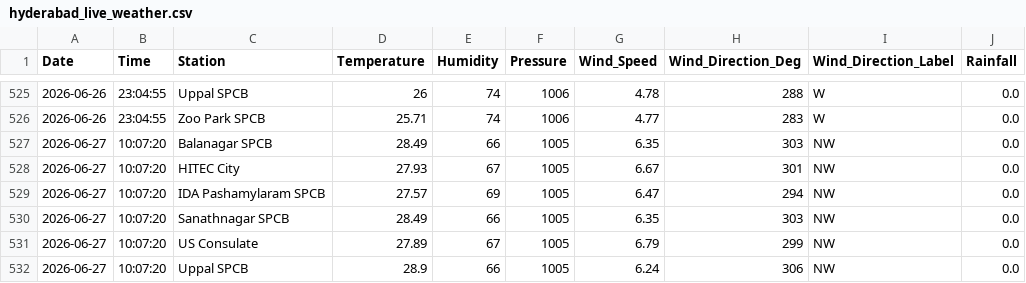
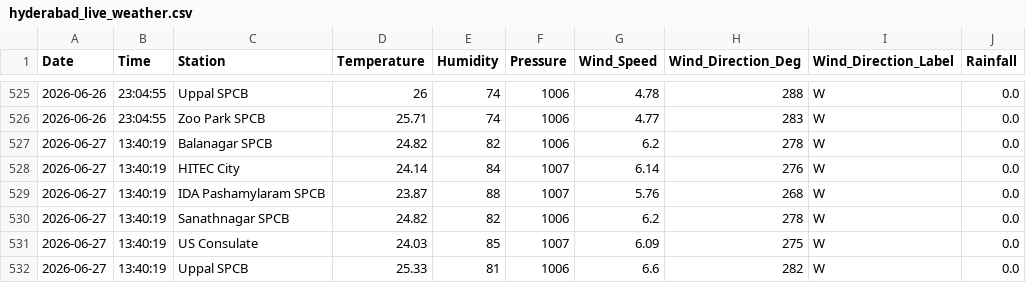
Before and after one commit to Rohan0639/Forecast, a CSV file: api/data/hyderabad_live_weather.csv, drawn as a sheet; only a part is shown, gaps mark what is left out; the diff covers the shown part only.

```diff
--- a/api/data/hyderabad_live_weather.csv
+++ b/api/data/hyderabad_live_weather.csv
@@ -526,7 +526,7 @@ Date,Time,Station,Temperature,Humidity,Pressure,Wind_Speed,Wind_Direction_Deg,Wi
 2026-06-26,23:04:55,Zoo Park SPCB,25.71,74,1006,4.77,283,W,0.0
-2026-06-27,10:07:20,Balanagar SPCB,28.49,66,1005,6.35,303,NW,0.0
-2026-06-27,10:07:20,HITEC City,27.93,67,1005,6.67,301,NW,0.0
-2026-06-27,10:07:20,IDA Pashamylaram SPCB,27.57,69,1005,6.47,294,NW,0.0
-2026-06-27,10:07:20,Sanathnagar SPCB,28.49,66,1005,6.35,303,NW,0.0
-2026-06-27,10:07:20,US Consulate,27.89,67,1005,6.79,299,NW,0.0
-2026-06-27,10:07:20,Uppal SPCB,28.9,66,1005,6.24,306,NW,0.0
+2026-06-27,13:40:19,Balanagar SPCB,24.82,82,1006,6.2,278,W,0.0
+2026-06-27,13:40:19,HITEC City,24.14,84,1007,6.14,276,W,0.0
+2026-06-27,13:40:19,IDA Pashamylaram SPCB,23.87,88,1007,5.76,268,W,0.0
+2026-06-27,13:40:19,Sanathnagar SPCB,24.82,82,1006,6.2,278,W,0.0
+2026-06-27,13:40:19,US Consulate,24.03,85,1007,6.09,275,W,0.0
+2026-06-27,13:40:19,Uppal SPCB,25.33,81,1006,6.6,282,W,0.0
```
Also changed, not shown: 7 edited cells elsewhere in this file, api/data/live_aqi_dataset.csv.
